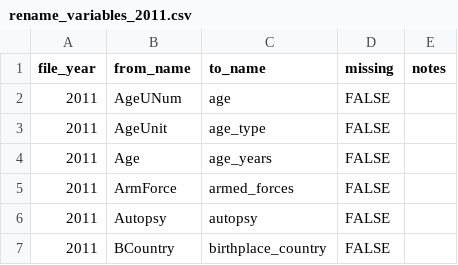
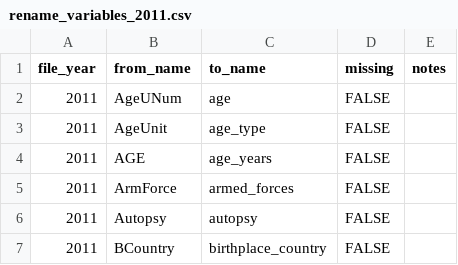
Before and after one commit to WA-LHJ-Analytic-Resources/WA-DOH-CHS-Death-Files-ETL, a CSV file: Resources/Crosswalks/2_Schema_Harmonization/rename_variables_2011.csv, drawn as a sheet; only a part is shown.

Commit message:
Fix Var 2011 name cw typo

```diff
--- a/Resources/Crosswalks/2_Schema_Harmonization/rename_variables_2011.csv
+++ b/Resources/Crosswalks/2_Schema_Harmonization/rename_variables_2011.csv
@@ -3,3 +3,3 @@
 2011,AgeUnit,age_type,FALSE,
-2011,Age,age_years,FALSE,
+2011,AGE,age_years,FALSE,
 2011,ArmForce,armed_forces,FALSE,
```
